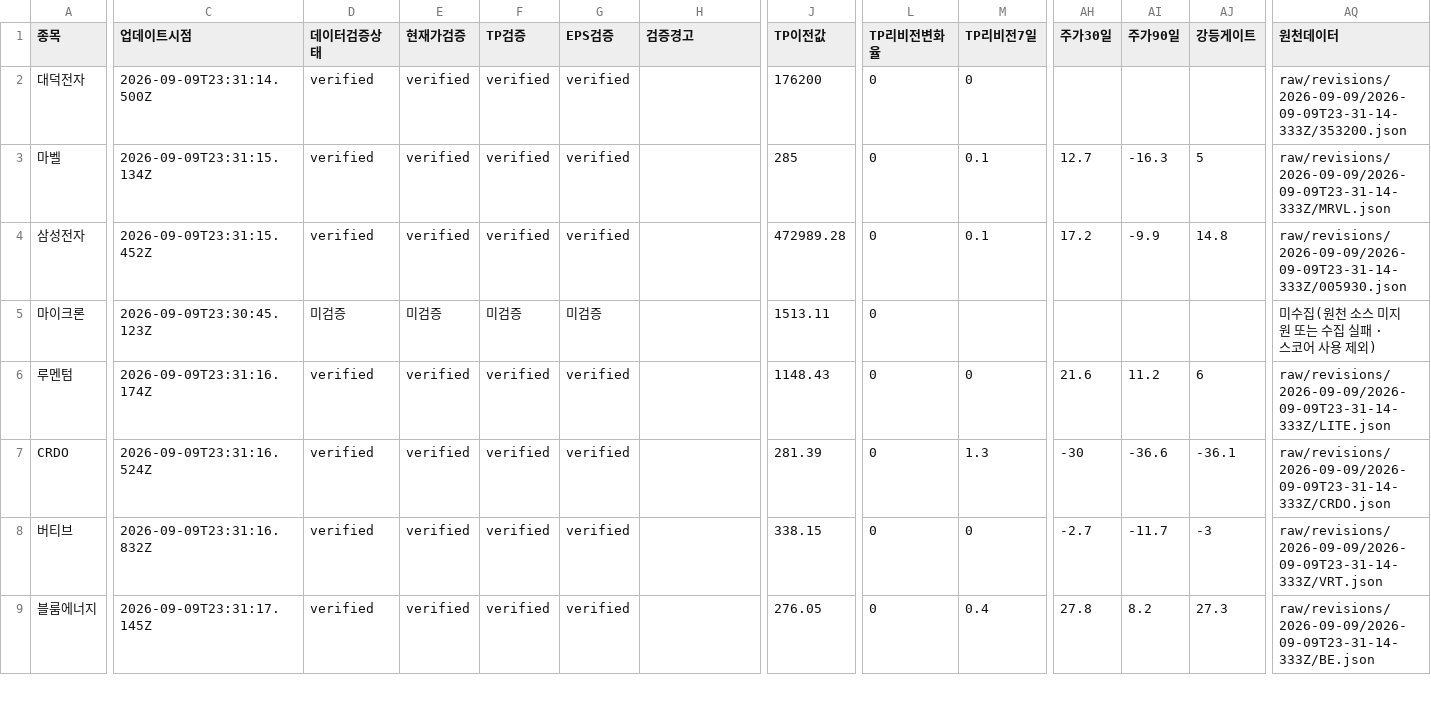
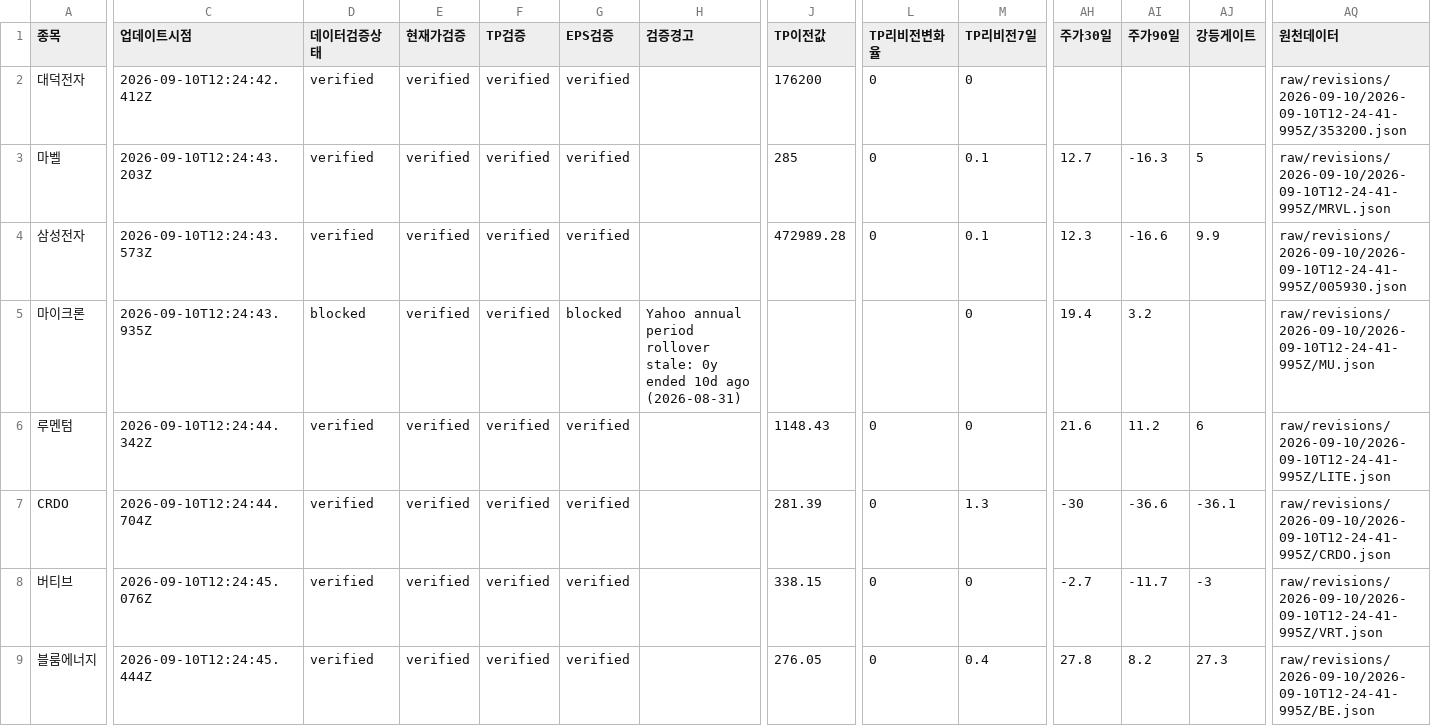
Before and after one commit to SimpleorNothing/ten-bagger, a CSV file: raw/revisions/latest.csv, drawn as a sheet; only a part is shown, gaps mark what is left out; the diff covers the shown part only; the diff names each change by its address in the sheet, - before the commit and + after, or states it on an @@ line.

Commit message:
chore: update market data + integrity-audited revisions (#2054)
Co-authored-by: github-actions[bot] <41898282+github-actions[bot]@users.noreply.github.com>

```diff
--- a/raw/revisions/latest.csv
+++ b/raw/revisions/latest.csv
-C2 (업데이트시점): 2026-09-09T23:31:14.500Z
+C2 (업데이트시점): 2026-09-10T12:24:42.412Z
-AQ2 (원천데이터): raw/revisions/2026-09-09/2026-09-09T23-31-14-333Z/353200.json
+AQ2 (원천데이터): raw/revisions/2026-09-10/2026-09-10T12-24-41-995Z/353200.json
-C3 (업데이트시점): 2026-09-09T23:31:15.134Z
+C3 (업데이트시점): 2026-09-10T12:24:43.203Z
-AQ3 (원천데이터): raw/revisions/2026-09-09/2026-09-09T23-31-14-333Z/MRVL.json
+AQ3 (원천데이터): raw/revisions/2026-09-10/2026-09-10T12-24-41-995Z/MRVL.json
-C4 (업데이트시점): 2026-09-09T23:31:15.452Z
+C4 (업데이트시점): 2026-09-10T12:24:43.573Z
-AH4 (주가30일): 17.2
+AH4 (주가30일): 12.3
-AI4 (주가90일): -9.9
+AI4 (주가90일): -16.6
-AJ4 (강등게이트): 14.8
+AJ4 (강등게이트): 9.9
-AQ4 (원천데이터): raw/revisions/2026-09-09/2026-09-09T23-31-14-333Z/005930.json
+AQ4 (원천데이터): raw/revisions/2026-09-10/2026-09-10T12-24-41-995Z/005930.json
-C5 (업데이트시점): 2026-09-09T23:30:45.123Z
+C5 (업데이트시점): 2026-09-10T12:24:43.935Z
-D5 (데이터검증상태): 미검증
+D5 (데이터검증상태): blocked
-E5 (현재가검증): 미검증
+E5 (현재가검증): verified
-F5 (TP검증): 미검증
+F5 (TP검증): verified
-G5 (EPS검증): 미검증
+G5 (EPS검증): blocked
-H5 (검증경고): (empty)
+H5 (검증경고): Yahoo annual period rollover stale: 0y ended 10d ago (2026-08-31)
-J5 (TP이전값): 1513.11
+J5 (TP이전값): (empty)
-L5 (TP리비전변화율): 0
+L5 (TP리비전변화율): (empty)
-M5 (TP리비전7일): (empty)
+M5 (TP리비전7일): 0
-AH5 (주가30일): (empty)
+AH5 (주가30일): 19.4
-AI5 (주가90일): (empty)
+AI5 (주가90일): 3.2
-AQ5 (원천데이터): 미수집(원천 소스 미지원 또는 수집 실패 · 스코어 사용 제외)
+AQ5 (원천데이터): raw/revisions/2026-09-10/2026-09-10T12-24-41-995Z/MU.json
-C6 (업데이트시점): 2026-09-09T23:31:16.174Z
+C6 (업데이트시점): 2026-09-10T12:24:44.342Z
-AQ6 (원천데이터): raw/revisions/2026-09-09/2026-09-09T23-31-14-333Z/LITE.json
+AQ6 (원천데이터): raw/revisions/2026-09-10/2026-09-10T12-24-41-995Z/LITE.json
-C7 (업데이트시점): 2026-09-09T23:31:16.524Z
+C7 (업데이트시점): 2026-09-10T12:24:44.704Z
-AQ7 (원천데이터): raw/revisions/2026-09-09/2026-09-09T23-31-14-333Z/CRDO.json
+AQ7 (원천데이터): raw/revisions/2026-09-10/2026-09-10T12-24-41-995Z/CRDO.json
-C8 (업데이트시점): 2026-09-09T23:31:16.832Z
+C8 (업데이트시점): 2026-09-10T12:24:45.076Z
-AQ8 (원천데이터): raw/revisions/2026-09-09/2026-09-09T23-31-14-333Z/VRT.json
+AQ8 (원천데이터): raw/revisions/2026-09-10/2026-09-10T12-24-41-995Z/VRT.json
-C9 (업데이트시점): 2026-09-09T23:31:17.145Z
+C9 (업데이트시점): 2026-09-10T12:24:45.444Z
-AQ9 (원천데이터): raw/revisions/2026-09-09/2026-09-09T23-31-14-333Z/BE.json
+AQ9 (원천데이터): raw/revisions/2026-09-10/2026-09-10T12-24-41-995Z/BE.json
```
Also changed, not shown: 89 edited cells elsewhere in this file, 34 other files.
